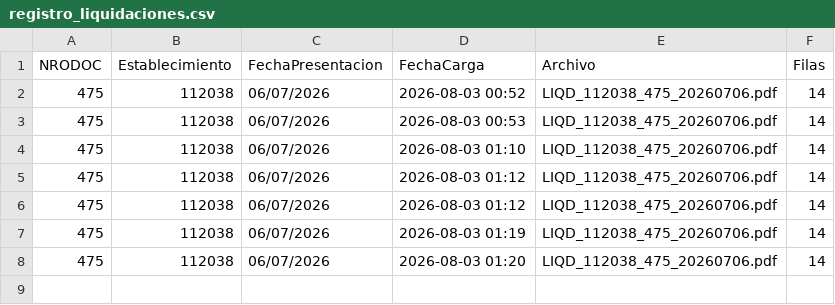
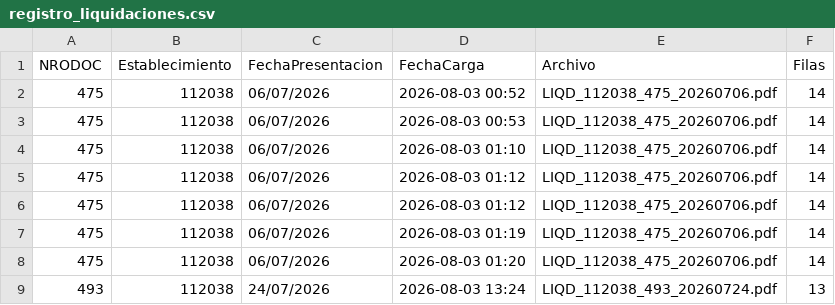
Before and after one commit to MathiasAraujoCano/liquidaciones-getnet, a CSV file: registro_liquidaciones.csv, drawn as a sheet.

Commit message:
Actualiza registro de liquidaciones

```diff
--- a/registro_liquidaciones.csv
+++ b/registro_liquidaciones.csv
@@ -8 +8,2 @@ NRODOC,Establecimiento,FechaPresentacion,FechaCarga,Archivo,Filas
 475,112038,06/07/2026,2026-08-03 01:20,LIQD_112038_475_20260706.pdf,14
+493,112038,24/07/2026,2026-08-03 13:24,LIQD_112038_493_20260724.pdf,13
```
